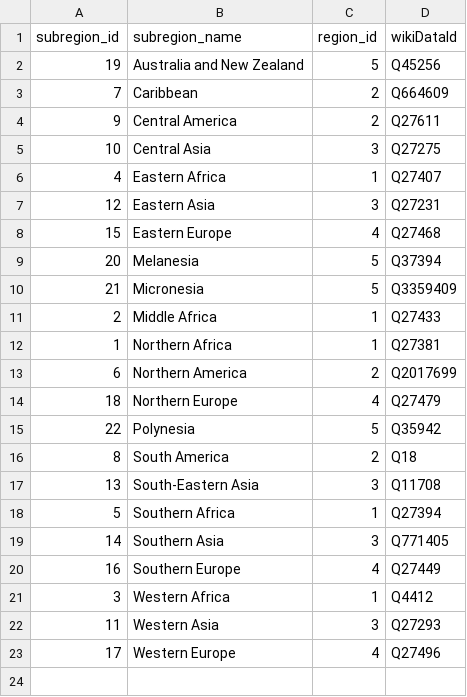
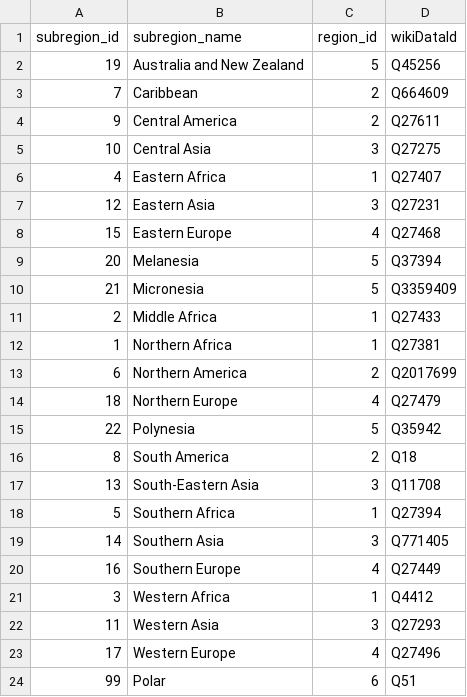
Before and after one commit to Nour-Bendali/Atlas, a CSV file: datacsv/subregions.csv, drawn as a sheet; the diff names each change by its address in the sheet, - before the commit and + after, or states it on an @@ line.

```diff
--- a/datacsv/subregions.csv
+++ b/datacsv/subregions.csv
+row 24: 99 | Polar | 6 | Q51
```
Also changed, not shown: 5 other files.
